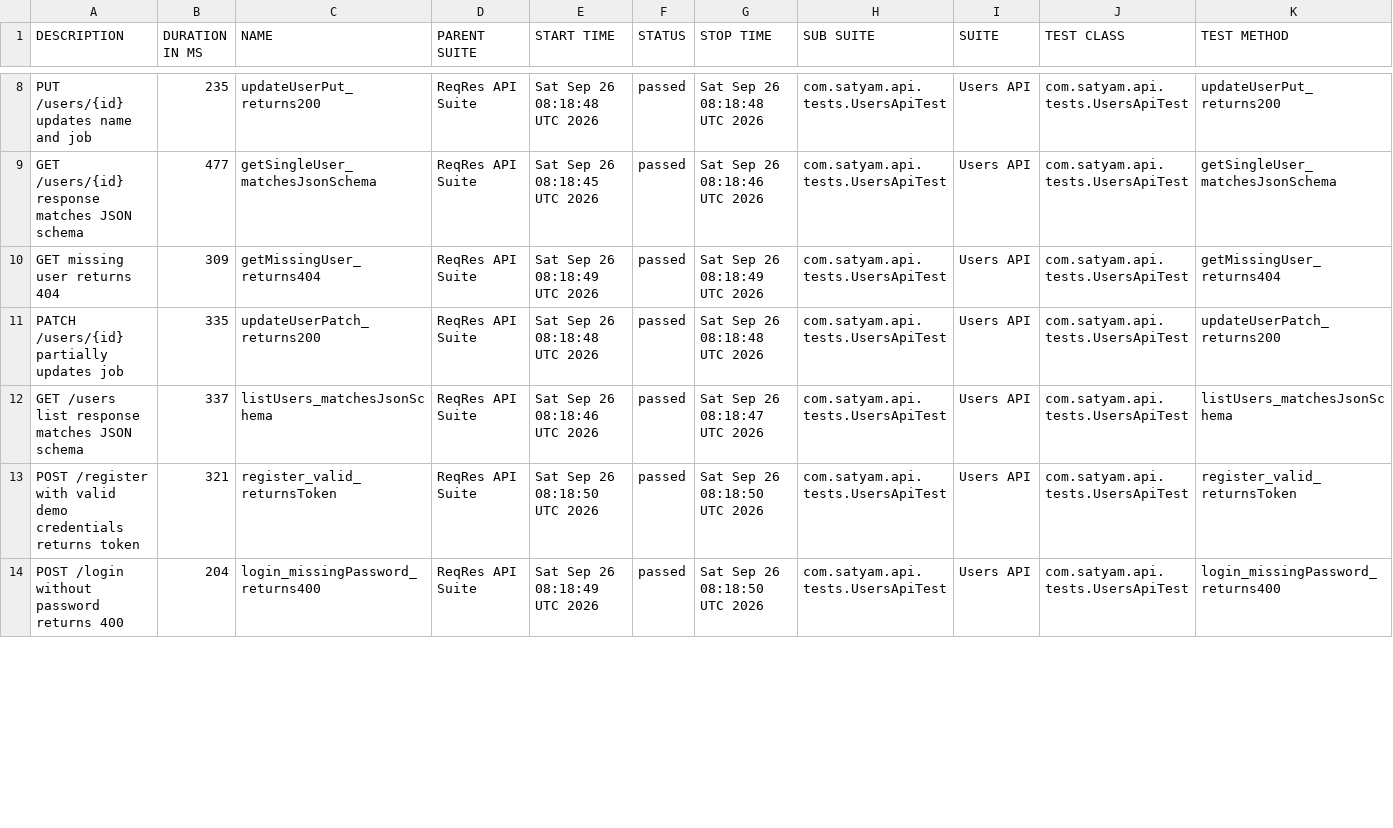
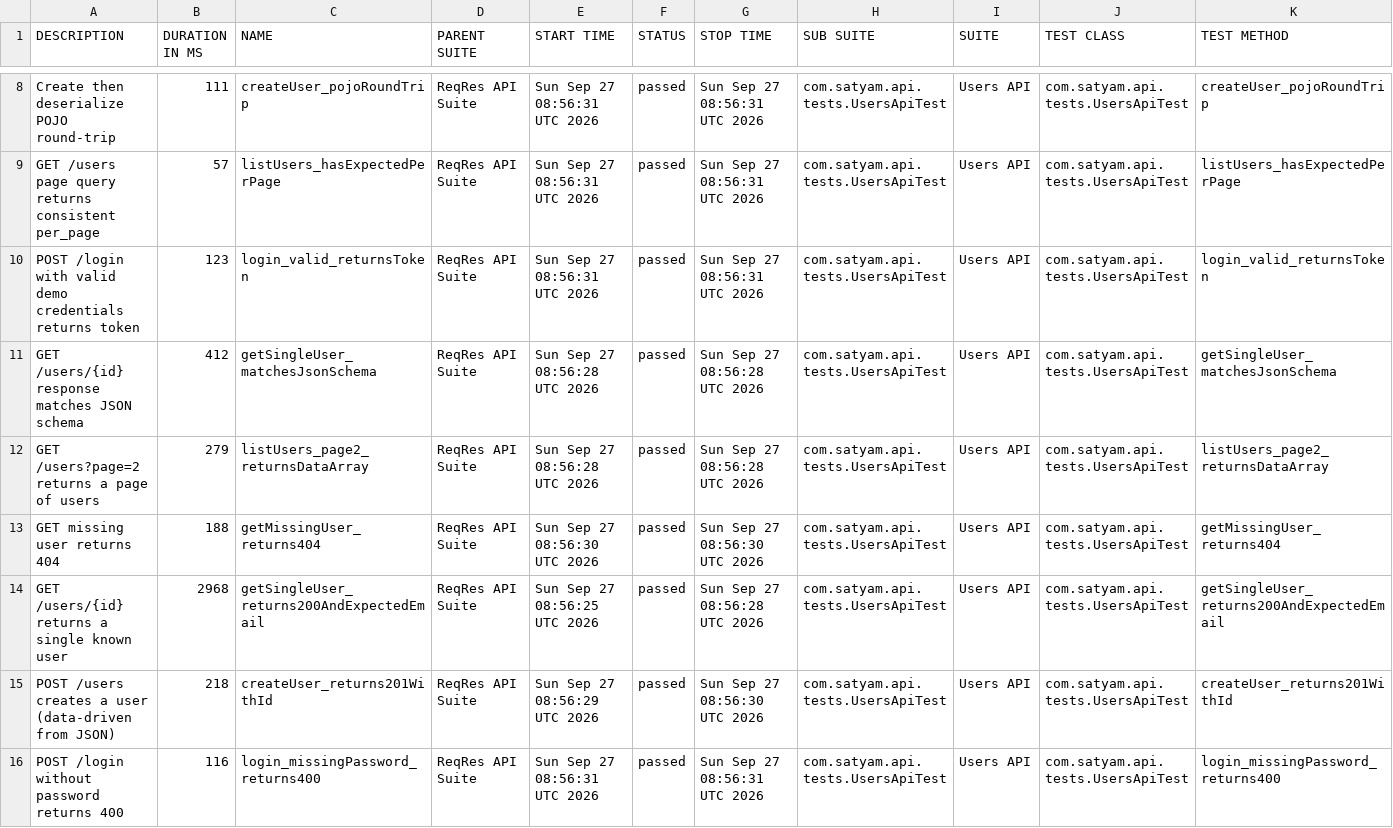
Before and after one commit to SatyamChouksey-88/api-automation-restassured, a CSV file: data/suites.csv, drawn as a sheet; only a part is shown, gaps mark what is left out; the diff covers the shown part only.

```diff
--- a/data/suites.csv
+++ b/data/suites.csv
@@ -8,7 +8,9 @@
-"PUT /users/{id} updates name and job","235","updateUserPut_returns200","ReqRes API Suite","Sat Sep 26 08:18:48 UTC 2026","passed","Sat Sep 26 08:18:48 UTC 2026","com.satyam.api.tests.UsersApiTest","Users API","com.satyam.api.tests.UsersApiTest","updateUserPut_returns200"
-"GET /users/{id} response matches JSON schema","477","getSingleUser_matchesJsonSchema","ReqRes API Suite","Sat Sep 26 08:18:45 UTC 2026","passed","Sat Sep 26 08:18:46 UTC 2026","com.satyam.api.tests.UsersApiTest","Users API","com.satyam.api.tests.UsersApiTest","getSingleUser_matchesJsonSchema"
-"GET missing user returns 404","309","getMissingUser_returns404","ReqRes API Suite","Sat Sep 26 08:18:49 UTC 2026","passed","Sat Sep 26 08:18:49 UTC 2026","com.satyam.api.tests.UsersApiTest","Users API","com.satyam.api.tests.UsersApiTest","getMissingUser_returns404"
-"PATCH /users/{id} partially updates job","335","updateUserPatch_returns200","ReqRes API Suite","Sat Sep 26 08:18:48 UTC 2026","passed","Sat Sep 26 08:18:48 UTC 2026","com.satyam.api.tests.UsersApiTest","Users API","com.satyam.api.tests.UsersApiTest","updateUserPatch_returns200"
-"GET /users list response matches JSON schema","337","listUsers_matchesJsonSchema","ReqRes API Suite","Sat Sep 26 08:18:46 UTC 2026","passed","Sat Sep 26 08:18:47 UTC 2026","com.satyam.api.tests.UsersApiTest","Users API","com.satyam.api.tests.UsersApiTest","listUsers_matchesJsonSchema"
-"POST /register with valid demo credentials returns token","321","register_valid_returnsToken","ReqRes API Suite","Sat Sep 26 08:18:50 UTC 2026","passed","Sat Sep 26 08:18:50 UTC 2026","com.satyam.api.tests.UsersApiTest","Users API","com.satyam.api.tests.UsersApiTest","register_valid_returnsToken"
-"POST /login without password returns 400","204","login_missingPassword_returns400","ReqRes API Suite","Sat Sep 26 08:18:49 UTC 2026","passed","Sat Sep 26 08:18:50 UTC 2026","com.satyam.api.tests.UsersApiTest","Users API","com.satyam.api.tests.UsersApiTest","login_missingPassword_returns400"
+"Create then deserialize POJO round-trip","111","createUser_pojoRoundTrip","ReqRes API Suite","Sun Sep 27 08:56:31 UTC 2026","passed","Sun Sep 27 08:56:31 UTC 2026","com.satyam.api.tests.UsersApiTest","Users API","com.satyam.api.tests.UsersApiTest","createUser_pojoRoundTrip"
+"GET /users page query returns consistent per_page","57","listUsers_hasExpectedPerPage","ReqRes API Suite","Sun Sep 27 08:56:31 UTC 2026","passed","Sun Sep 27 08:56:31 UTC 2026","com.satyam.api.tests.UsersApiTest","Users API","com.satyam.api.tests.UsersApiTest","listUsers_hasExpectedPerPage"
+"POST /login with valid demo credentials returns token","123","login_valid_returnsToken","ReqRes API Suite","Sun Sep 27 08:56:31 UTC 2026","passed","Sun Sep 27 08:56:31 UTC 2026","com.satyam.api.tests.UsersApiTest","Users API","com.satyam.api.tests.UsersApiTest","login_valid_returnsToken"
+"GET /users/{id} response matches JSON schema","412","getSingleUser_matchesJsonSchema","ReqRes API Suite","Sun Sep 27 08:56:28 UTC 2026","passed","Sun Sep 27 08:56:28 UTC 2026","com.satyam.api.tests.UsersApiTest","Users API","com.satyam.api.tests.UsersApiTest","getSingleUser_matchesJsonSchema"
+"GET /users?page=2 returns a page of users","279","listUsers_page2_returnsDataArray","ReqRes API Suite","Sun Sep 27 08:56:28 UTC 2026","passed","Sun Sep 27 08:56:28 UTC 2026","com.satyam.api.tests.UsersApiTest","Users API","com.satyam.api.tests.UsersApiTest","listUsers_page2_returnsDataArray"
+"GET missing user returns 404","188","getMissingUser_returns404","ReqRes API Suite","Sun Sep 27 08:56:30 UTC 2026","passed","Sun Sep 27 08:56:30 UTC 2026","com.satyam.api.tests.UsersApiTest","Users API","com.satyam.api.tests.UsersApiTest","getMissingUser_returns404"
+"GET /users/{id} returns a single known user","2968","getSingleUser_returns200AndExpectedEmail","ReqRes API Suite","Sun Sep 27 08:56:25 UTC 2026","passed","Sun Sep 27 08:56:28 UTC 2026","com.satyam.api.tests.UsersApiTest","Users API","com.satyam.api.tests.UsersApiTest","getSingleUser_returns200AndExpectedEmail"
+"POST /users creates a user (data-driven from JSON)","218","createUser_returns201WithId","ReqRes API Suite","Sun Sep 27 08:56:29 UTC 2026","passed","Sun Sep 27 08:56:30 UTC 2026","com.satyam.api.tests.UsersApiTest","Users API","com.satyam.api.tests.UsersApiTest","createUser_returns201WithId"
+"POST /login without password returns 400","116","login_missingPassword_returns400","ReqRes API Suite","Sun Sep 27 08:56:31 UTC 2026","passed","Sun Sep 27 08:56:31 UTC 2026","com.satyam.api.tests.UsersApiTest","Users API","com.satyam.api.tests.UsersApiTest","login_missingPassword_returns400"
```
Also changed, not shown: 1 added row, 3 removed rows and 38 edited cells elsewhere in this file, 54 other files.
